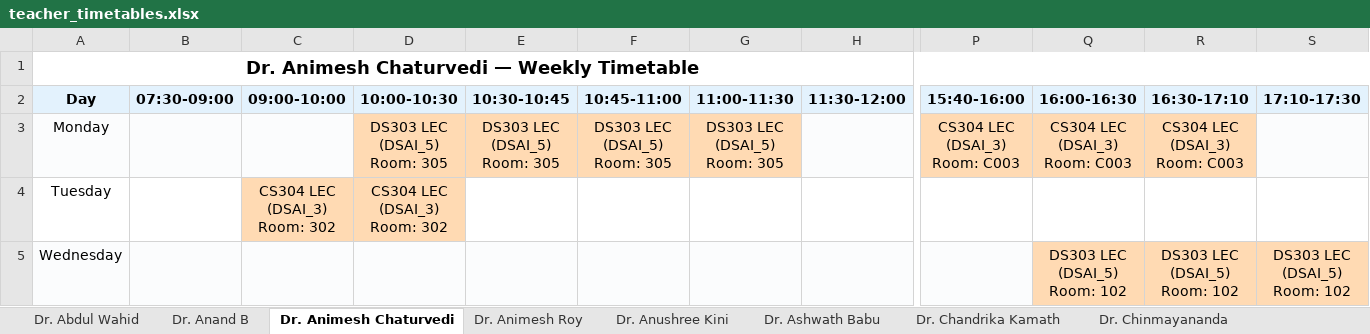
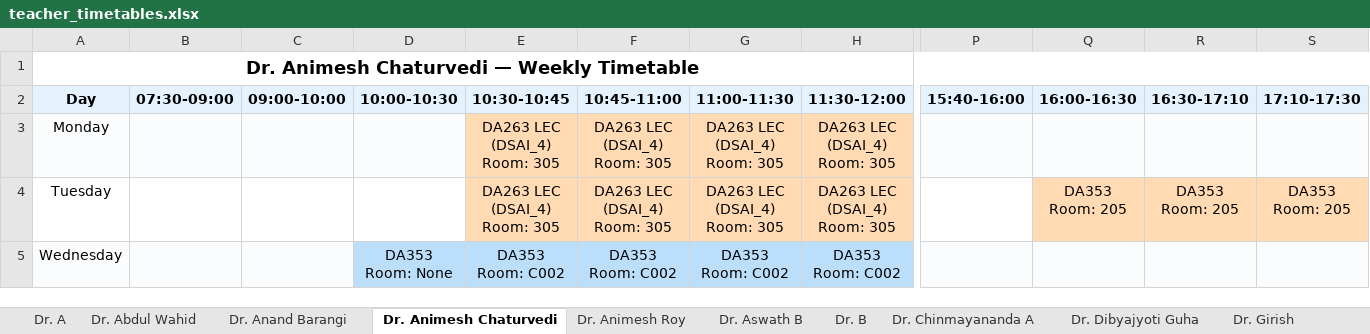
Before and after one commit to DARK-1926/SE-TimeTable, an Excel workbook: output/teacher_timetables.xlsx, sheet Dr. Animesh Chaturvedi, drawn as a sheet; only a part is shown, gaps mark what is left out; values as stored, in another font and other column widths than the file's, no borders; ↵ is a line break in a cell; the diff covers the shown part only; the diff names each change by its address in the sheet, - before the commit and + after, or states it on an @@ line.

```diff
--- a/output/teacher_timetables.xlsx (sheet Dr. Animesh Chaturvedi)
+++ b/output/teacher_timetables.xlsx (sheet Dr. Animesh Chaturvedi)
-sheet tab: Dr. Ashwath Babu
+sheet tab: Dr. Aswath B
-sheet tab: Dr. Chandrika Kamath
+sheet tab: Dr. B
-sheet tab: Dr. Chinmayananda
+sheet tab: Dr. Chinmayananda A
-sheet tab: Dr. Anand B
-sheet tab: Dr. Anushree Kini
+sheet tab: Dr. A
+sheet tab: Dr. Anand Barangi
-D3 (10:00-10:30): DS303 LEC ↵ (DSAI_5) ↵ Room: 305
+D3 (10:00-10:30): (empty)
-D3 fill: #FFDAB3
+D3 fill: #FBFCFD
-E3 (10:30-10:45): DS303 LEC ↵ (DSAI_5) ↵ Room: 305
+E3 (10:30-10:45): DA263 LEC ↵ (DSAI_4) ↵ Room: 305
-F3 (10:45-11:00): DS303 LEC ↵ (DSAI_5) ↵ Room: 305
+F3 (10:45-11:00): DA263 LEC ↵ (DSAI_4) ↵ Room: 305
-G3 (11:00-11:30): DS303 LEC ↵ (DSAI_5) ↵ Room: 305
+G3 (11:00-11:30): DA263 LEC ↵ (DSAI_4) ↵ Room: 305
-H3:H4 (11:30-12:00): (empty)
+H3:H4 (11:30-12:00): DA263 LEC ↵ (DSAI_4) ↵ Room: 305
-H3 fill: #FBFCFD
+H3 fill: #FFDAB3
-P3 (15:40-16:00): CS304 LEC ↵ (DSAI_3) ↵ Room: C003
+P3 (15:40-16:00): (empty)
-P3:R3 fill: #FFDAB3
+P3:R3 fill: #FBFCFD
-Q3 (16:00-16:30): CS304 LEC ↵ (DSAI_3) ↵ Room: C003
+Q3 (16:00-16:30): (empty)
-R3 (16:30-17:10): CS304 LEC ↵ (DSAI_3) ↵ Room: C003
+R3 (16:30-17:10): (empty)
-C4 (09:00-10:00): CS304 LEC ↵ (DSAI_3) ↵ Room: 302
+C4 (09:00-10:00): (empty)
-C4:D4 fill: #FFDAB3
+C4:D4 fill: none
-D4 (10:00-10:30): CS304 LEC ↵ (DSAI_3) ↵ Room: 302
+D4 (10:00-10:30): (empty)
-E4 (10:30-10:45): (empty)
+E4 (10:30-10:45): DA263 LEC ↵ (DSAI_4) ↵ Room: 305
-E4:H4 fill: none
+E4:H4 fill: #FFDAB3
-F4 (10:45-11:00): (empty)
+F4 (10:45-11:00): DA263 LEC ↵ (DSAI_4) ↵ Room: 305
-G4 (11:00-11:30): (empty)
+G4 (11:00-11:30): DA263 LEC ↵ (DSAI_4) ↵ Room: 305
-Q4 (16:00-16:30): (empty)
+Q4 (16:00-16:30): DA353 ↵ Room: 205
-Q4:S4 fill: none
+Q4:S4 fill: #FFDAB3
-R4 (16:30-17:10): (empty)
+R4 (16:30-17:10): DA353 ↵ Room: 205
-S4 (17:10-17:30): (empty)
+S4 (17:10-17:30): DA353 ↵ Room: 205
-D5 (10:00-10:30): (empty)
+D5 (10:00-10:30): DA353 ↵ Room: None
-D5:H5 fill: #FBFCFD
+D5:H5 fill: #BBDEFB
-E5 (10:30-10:45): (empty)
+E5 (10:30-10:45): DA353 ↵ Room: C002
-F5 (10:45-11:00): (empty)
+F5 (10:45-11:00): DA353 ↵ Room: C002
-G5 (11:00-11:30): (empty)
+G5 (11:00-11:30): DA353 ↵ Room: C002
-H5 (11:30-12:00): (empty)
+H5 (11:30-12:00): DA353 ↵ Room: C002
-Q5 (16:00-16:30): DS303 LEC ↵ (DSAI_5) ↵ Room: 102
+Q5 (16:00-16:30): (empty)
-Q5:S5 fill: #FFDAB3
+Q5:S5 fill: #FBFCFD
-R5 (16:30-17:10): DS303 LEC ↵ (DSAI_5) ↵ Room: 102
+R5 (16:30-17:10): (empty)
-S5 (17:10-17:30): DS303 LEC ↵ (DSAI_5) ↵ Room: 102
+S5 (17:10-17:30): (empty)
```
Also changed, not shown: 8 edited cells and cell formats elsewhere in this sheet, sheet Dr. Chinmayananda A, sheet Dr. Prakash Pawar, sheet Dr. Malay, sheet Prof. Arulalan Rajan, sheet Dr. Vivekraj, sheet Dr. Jagadeesha R Bhat, 24 more sheets, other sheet tabs, output/timetable_all_departments.xlsx, output/unscheduled_courses.xlsx, 9 other files.
